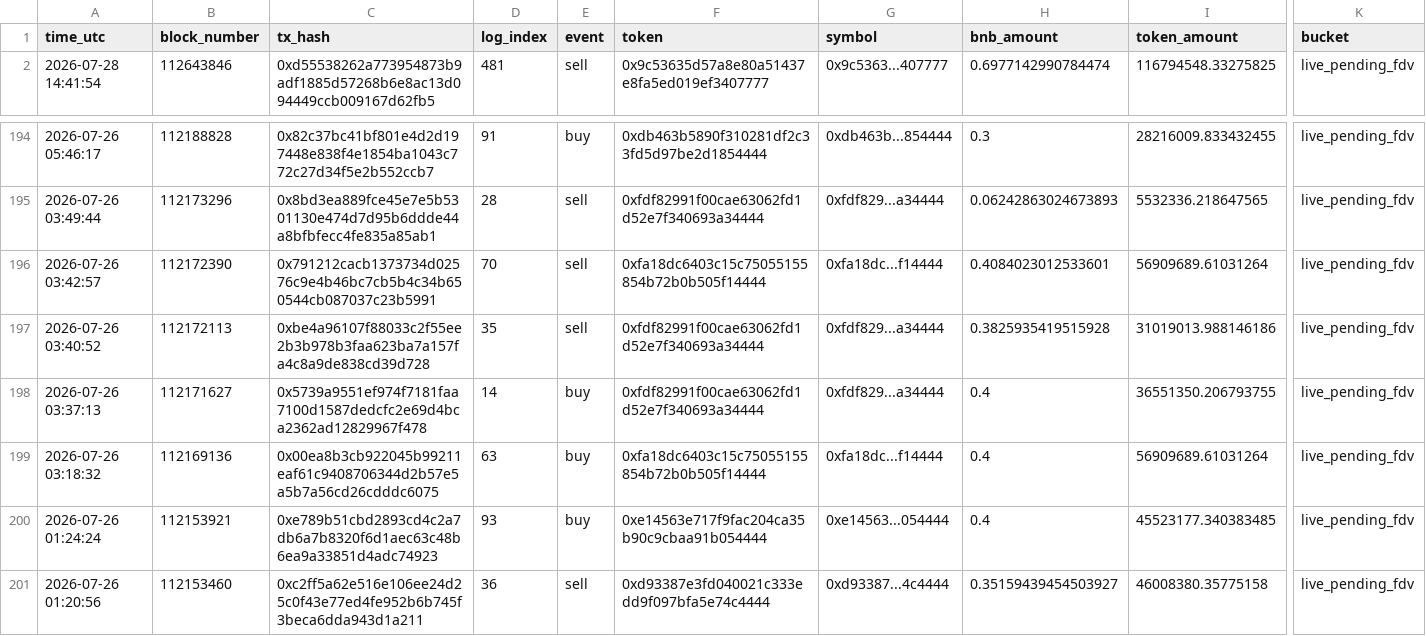
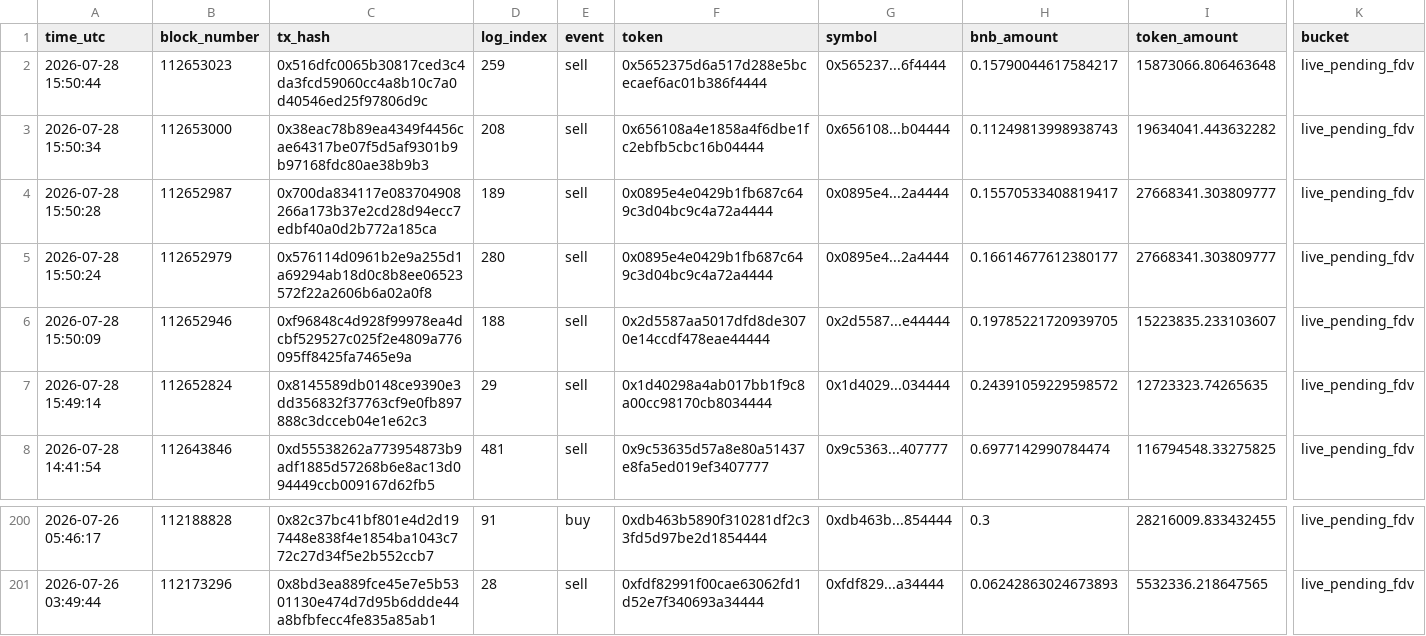
Before and after one commit to hahahakang/bsc-fourmeme-analysis-live, a CSV file: data/live_events.csv, drawn as a sheet; only a part is shown, gaps mark what is left out; removed rows and columns are numbered as before the commit, all else as after; rows hold the shown columns only; the diff names each change by its address in the sheet, - before the commit and + after, or states it on an @@ line.

```diff
--- a/data/live_events.csv
+++ b/data/live_events.csv
+row 2: 2026-07-28 15:50:44 | 112653023 | 0x516dfc0065b30817ced3c4da3fcd59060cc4a8b10c7a0d40546ed25f97806d9c | 259 | sell | 0x5652375d6a517d288e5bcecaef6ac01b386f4444 | 0x565237...6f4444 | 0.15790044617584217 | 15873066.806463648 | live_pending_fdv
+row 3: 2026-07-28 15:50:34 | 112653000 | 0x38eac78b89ea4349f4456cae64317be07f5d5af9301b9b97168fdc80ae38b9b3 | 208 | sell | 0x656108a4e1858a4f6dbe1fc2ebfb5cbc16b04444 | 0x656108...b04444 | 0.11249813998938743 | 19634041.443632282 | live_pending_fdv
+row 4: 2026-07-28 15:50:28 | 112652987 | 0x700da834117e083704908266a173b37e2cd28d94ecc7edbf40a0d2b772a185ca | 189 | sell | 0x0895e4e0429b1fb687c649c3d04bc9c4a72a4444 | 0x0895e4...2a4444 | 0.15570533408819417 | 27668341.303809777 | live_pending_fdv
+row 5: 2026-07-28 15:50:24 | 112652979 | 0x576114d0961b2e9a255d1a69294ab18d0c8b8ee06523572f22a2606b6a02a0f8 | 280 | sell | 0x0895e4e0429b1fb687c649c3d04bc9c4a72a4444 | 0x0895e4...2a4444 | 0.16614677612380177 | 27668341.303809777 | live_pending_fdv
+row 6: 2026-07-28 15:50:09 | 112652946 | 0xf96848c4d928f99978ea4dcbf529527c025f2e4809a776095ff8425fa7465e9a | 188 | sell | 0x2d5587aa5017dfd8de3070e14ccdf478eae44444 | 0x2d5587...e44444 | 0.19785221720939705 | 15223835.233103607 | live_pending_fdv
+row 7: 2026-07-28 15:49:14 | 112652824 | 0x8145589db0148ce9390e3dd356832f37763cf9e0fb897888c3dcceb04e1e62c3 | 29 | sell | 0x1d40298a4ab017bb1f9c8a00cc98170cb8034444 | 0x1d4029...034444 | 0.24391059229598572 | 12723323.74265635 | live_pending_fdv
-row 196: 2026-07-26 03:42:57 | 112172390 | 0x791212cacb1373734d02576c9e4b46bc7cb5b4c34b650544cb087037c23b5991 | 70 | sell | 0xfa18dc6403c15c75055155854b72b0b505f14444 | 0xfa18dc...f14444 | 0.4084023012533601 | 56909689.61031264 | live_pending_fdv
-row 197: 2026-07-26 03:40:52 | 112172113 | 0xbe4a96107f88033c2f55ee2b3b978b3faa623ba7a157fa4c8a9de838cd39d728 | 35 | sell | 0xfdf82991f00cae63062fd1d52e7f340693a34444 | 0xfdf829...a34444 | 0.3825935419515928 | 31019013.988146186 | live_pending_fdv
-row 198: 2026-07-26 03:37:13 | 112171627 | 0x5739a9551ef974f7181faa7100d1587dedcfc2e69d4bca2362ad12829967f478 | 14 | buy | 0xfdf82991f00cae63062fd1d52e7f340693a34444 | 0xfdf829...a34444 | 0.4 | 36551350.206793755 | live_pending_fdv
-row 199: 2026-07-26 03:18:32 | 112169136 | 0x00ea8b3cb922045b99211eaf61c9408706344d2b57e5a5b7a56cd26cdddc6075 | 63 | buy | 0xfa18dc6403c15c75055155854b72b0b505f14444 | 0xfa18dc...f14444 | 0.4 | 56909689.61031264 | live_pending_fdv
-row 200: 2026-07-26 01:24:24 | 112153921 | 0xe789b51cbd2893cd4c2a7db6a7b8320f6d1aec63c48b6ea9a33851d4adc74923 | 93 | buy | 0xe14563e717f9fac204ca35b90c9cbaa91b054444 | 0xe14563...054444 | 0.4 | 45523177.340383485 | live_pending_fdv
-row 201: 2026-07-26 01:20:56 | 112153460 | 0xc2ff5a62e516e106ee24d25c0f43e77ed4fe952b6b745f3beca6dda943d1a211 | 36 | sell | 0xd93387e3fd040021c333edd9f097bfa5e74c4444 | 0xd93387...4c4444 | 0.35159439454503927 | 46008380.35775158 | live_pending_fdv
```
Also changed, not shown: data/live_recent_positions.csv, 5 other files.
